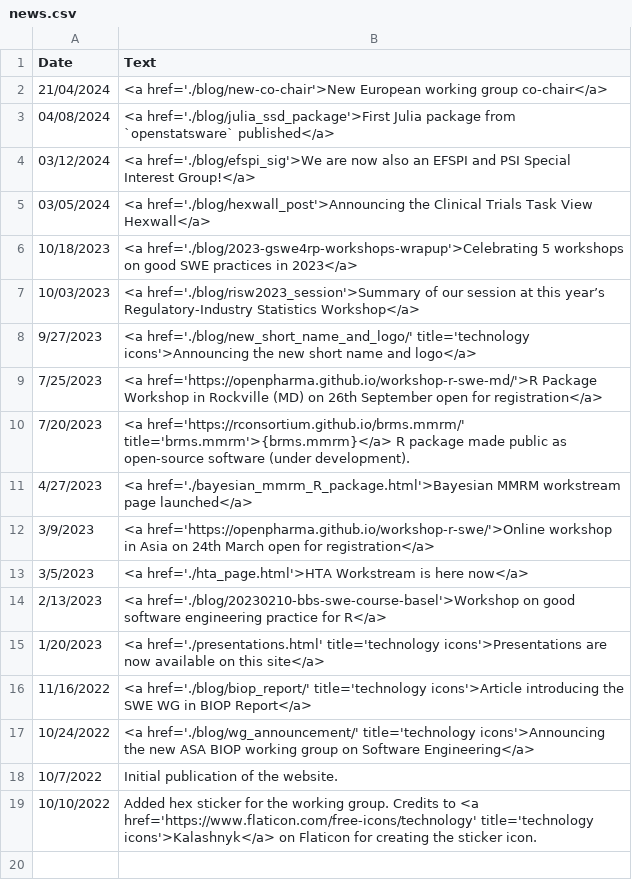
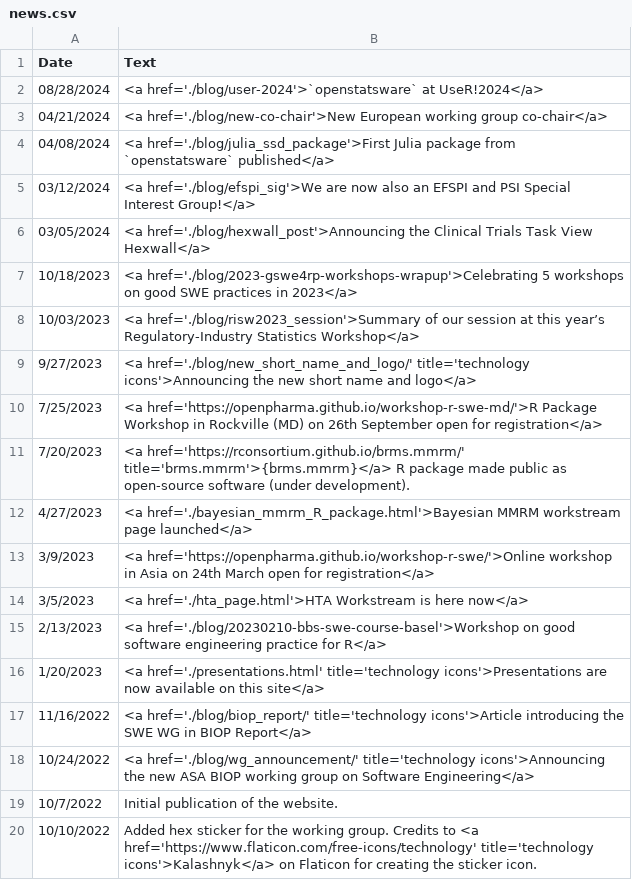
Before and after one commit to openstatsware/website, a CSV file: data/news.csv, drawn as a sheet.

Commit message:
add blog post about UseR! conference (#148)

```diff
--- a/data/news.csv
+++ b/data/news.csv
@@ -1,3 +1,4 @@
 Date,Text
-21/04/2024,<a href='./blog/new-co-chair'>New European working group co-chair</a>
+08/28/2024,<a href='./blog/user-2024'>`openstatsware` at UseR!2024</a>
+04/21/2024,<a href='./blog/new-co-chair'>New European working group co-chair</a>
 04/08/2024,<a href='./blog/julia_ssd_package'>First Julia package from `openstatsware` published</a>
```
Also changed, not shown: 4 other files.
